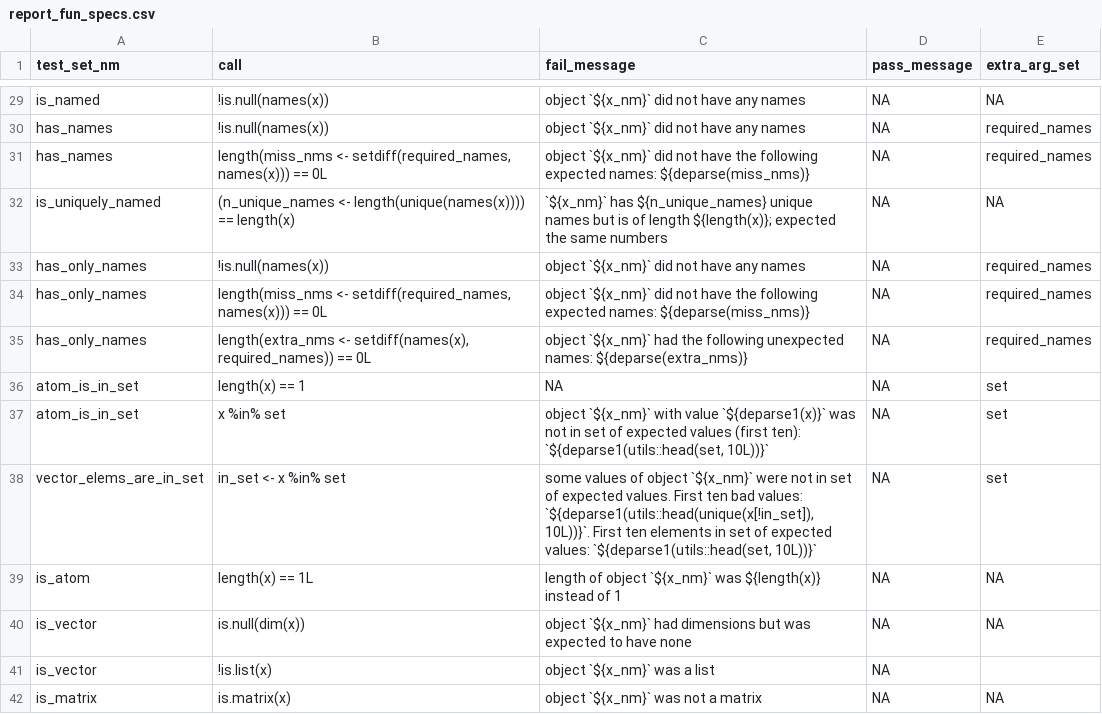
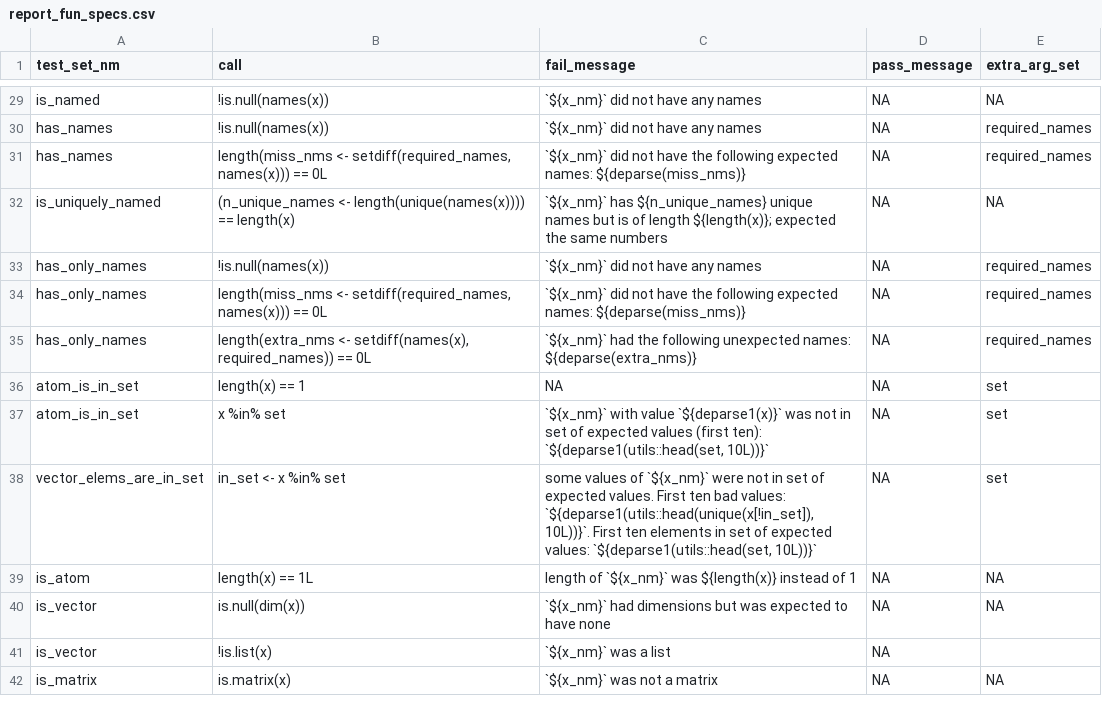
Before and after one commit to FinnishCancerRegistry/dbc, a CSV file: data-raw/report_fun_specs.csv, drawn as a sheet; only a part is shown, gaps mark what is left out; the diff covers the shown part only.

Commit message:
build: rm word 'object' in error messages

```diff
--- a/data-raw/report_fun_specs.csv
+++ b/data-raw/report_fun_specs.csv
@@ -29,14 +29,14 @@
-"is_named";"!is.null(names(x))";"object `${x_nm}` did not have any names";"NA";"NA"
-"has_names";"!is.null(names(x))";"object `${x_nm}` did not have any names";"NA";"required_names"
-"has_names";"length(miss_nms <- setdiff(required_names, names(x))) == 0L";"object `${x_nm}` did not have the following expected names: ${deparse(miss_nms)}";"NA";"required_names"
+"is_named";"!is.null(names(x))";"`${x_nm}` did not have any names";"NA";"NA"
+"has_names";"!is.null(names(x))";"`${x_nm}` did not have any names";"NA";"required_names"
+"has_names";"length(miss_nms <- setdiff(required_names, names(x))) == 0L";"`${x_nm}` did not have the following expected names: ${deparse(miss_nms)}";"NA";"required_names"
 "is_uniquely_named";"(n_unique_names <- length(unique(names(x)))) == length(x)";"`${x_nm}` has ${n_unique_names} unique names but is of length ${length(x)}; expected the same numbers";"NA";"NA"
-"has_only_names";"!is.null(names(x))";"object `${x_nm}` did not have any names";"NA";"required_names"
-"has_only_names";"length(miss_nms <- setdiff(required_names, names(x))) == 0L";"object `${x_nm}` did not have the following expected names: ${deparse(miss_nms)}";"NA";"required_names"
-"has_only_names";"length(extra_nms <- setdiff(names(x), required_names)) == 0L";"object `${x_nm}` had the following unexpected names: ${deparse(extra_nms)}";"NA";"required_names"
+"has_only_names";"!is.null(names(x))";"`${x_nm}` did not have any names";"NA";"required_names"
+"has_only_names";"length(miss_nms <- setdiff(required_names, names(x))) == 0L";"`${x_nm}` did not have the following expected names: ${deparse(miss_nms)}";"NA";"required_names"
+"has_only_names";"length(extra_nms <- setdiff(names(x), required_names)) == 0L";"`${x_nm}` had the following unexpected names: ${deparse(extra_nms)}";"NA";"required_names"
 "atom_is_in_set";"length(x) == 1";"NA";"NA";"set"
-"atom_is_in_set";"x %in% set";"object `${x_nm}` with value `${deparse1(x)}` was not in set of expected values (first ten): `${deparse1(utils::head(set, 10L))}`";"NA";"set"
-"vector_elems_are_in_set";"in_set <- x %in% set";"some values of object `${x_nm}` were not in set of expected values. First ten bad values: `${deparse1(utils::head(unique(x[!in_set]), 10L))}`. First ten elements in set of expected values: `${deparse1(utils::head(set, 10L))}`";"NA";"set"
-"is_atom";"length(x) == 1L";"length of object `${x_nm}` was ${length(x)} instead of 1";"NA";"NA"
-"is_vector";"is.null(dim(x))";"object `${x_nm}` had dimensions but was expected to have none";"NA";"NA"
-"is_vector";"!is.list(x)";"object `${x_nm}` was a list";"NA";
-"is_matrix";"is.matrix(x)";"object `${x_nm}` was not a matrix";"NA";"NA"
+"atom_is_in_set";"x %in% set";"`${x_nm}` with value `${deparse1(x)}` was not in set of expected values (first ten): `${deparse1(utils::head(set, 10L))}`";"NA";"set"
+"vector_elems_are_in_set";"in_set <- x %in% set";"some values of `${x_nm}` were not in set of expected values. First ten bad values: `${deparse1(utils::head(unique(x[!in_set]), 10L))}`. First ten elements in set of expected values: `${deparse1(utils::head(set, 10L))}`";"NA";"set"
+"is_atom";"length(x) == 1L";"length of `${x_nm}` was ${length(x)} instead of 1";"NA";"NA"
+"is_vector";"is.null(dim(x))";"`${x_nm}` had dimensions but was expected to have none";"NA";"NA"
+"is_vector";"!is.list(x)";"`${x_nm}` was a list";"NA";
+"is_matrix";"is.matrix(x)";"`${x_nm}` was not a matrix";"NA";"NA"
```
Also changed, not shown: 47 edited cells elsewhere in this file.
